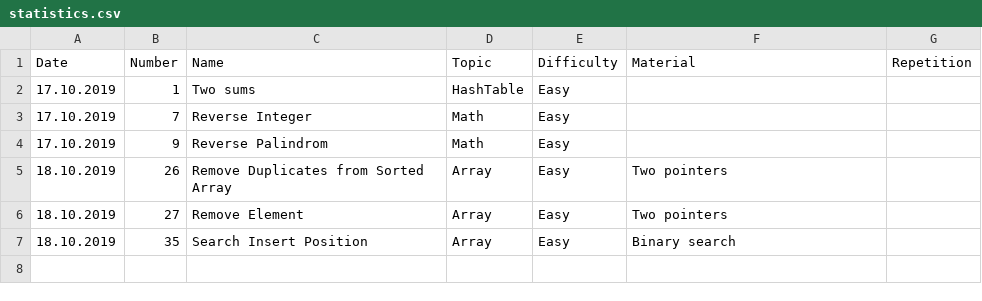
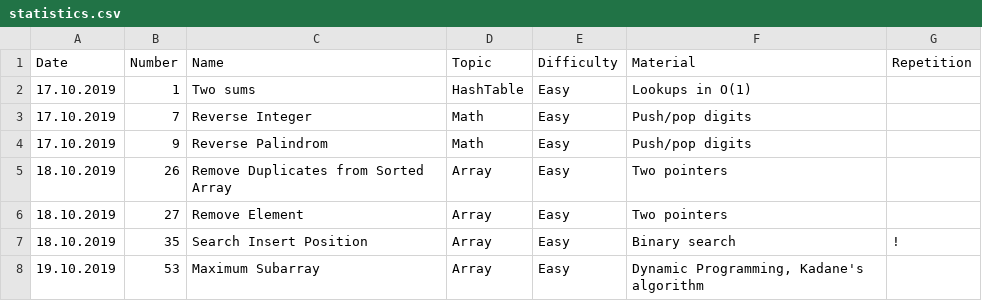
Before and after one commit to ivantishchenko/computer-science, a CSV file: leetcode/statistics.csv, drawn as a sheet.

Commit message:
Solved Maximum Subarray

```diff
--- a/leetcode/statistics.csv
+++ b/leetcode/statistics.csv
@@ -1,7 +1,8 @@
 Date,Number,Name,Topic,Difficulty,Material,Repetition
-17.10.2019,1,Two sums,HashTable,Easy,,
-17.10.2019,7,Reverse Integer,Math,Easy,,
-17.10.2019,9,Reverse Palindrom,Math,Easy,,
+17.10.2019,1,Two sums,HashTable,Easy,Lookups in O(1),
+17.10.2019,7,Reverse Integer,Math,Easy,Push/pop digits,
+17.10.2019,9,Reverse Palindrom,Math,Easy,Push/pop digits,
 18.10.2019,26,Remove Duplicates from Sorted Array,Array,Easy,Two pointers,
 18.10.2019,27,Remove Element,Array,Easy,Two pointers,
-18.10.2019,35,Search Insert Position,Array,Easy,Binary search,
+18.10.2019,35,Search Insert Position,Array,Easy,Binary search,!
+19.10.2019,53,Maximum Subarray    ,Array,Easy,"Dynamic Programming, Kadane's algorithm",
```
Also changed, not shown: 2 other files.
